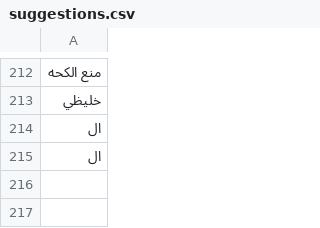
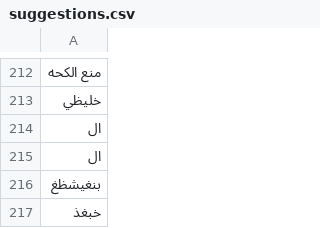
Before and after one commit to zetaneh/roh, a CSV file: suggestions.csv, drawn as a sheet; only a part is shown, gaps mark what is left out; the diff names each change by its address in the sheet, - before the commit and + after, or states it on an @@ line.

```diff
--- a/suggestions.csv
+++ b/suggestions.csv
+row 216: بنغيشظغ
+row 217: خبغذ
```
